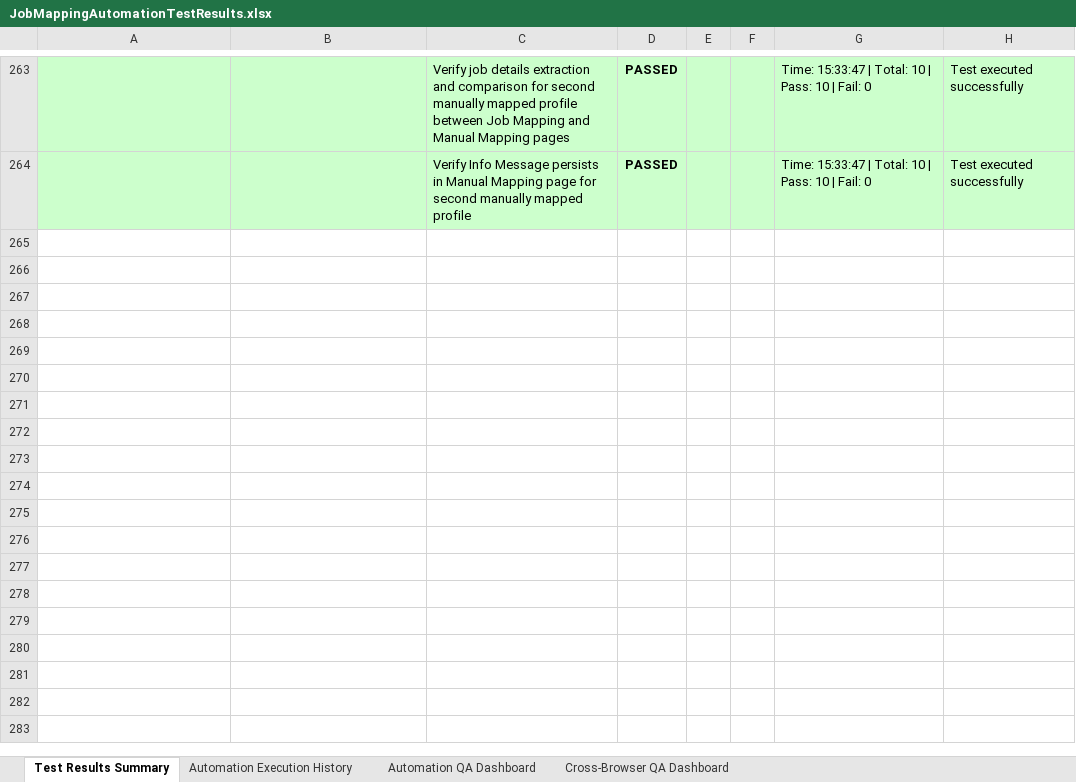
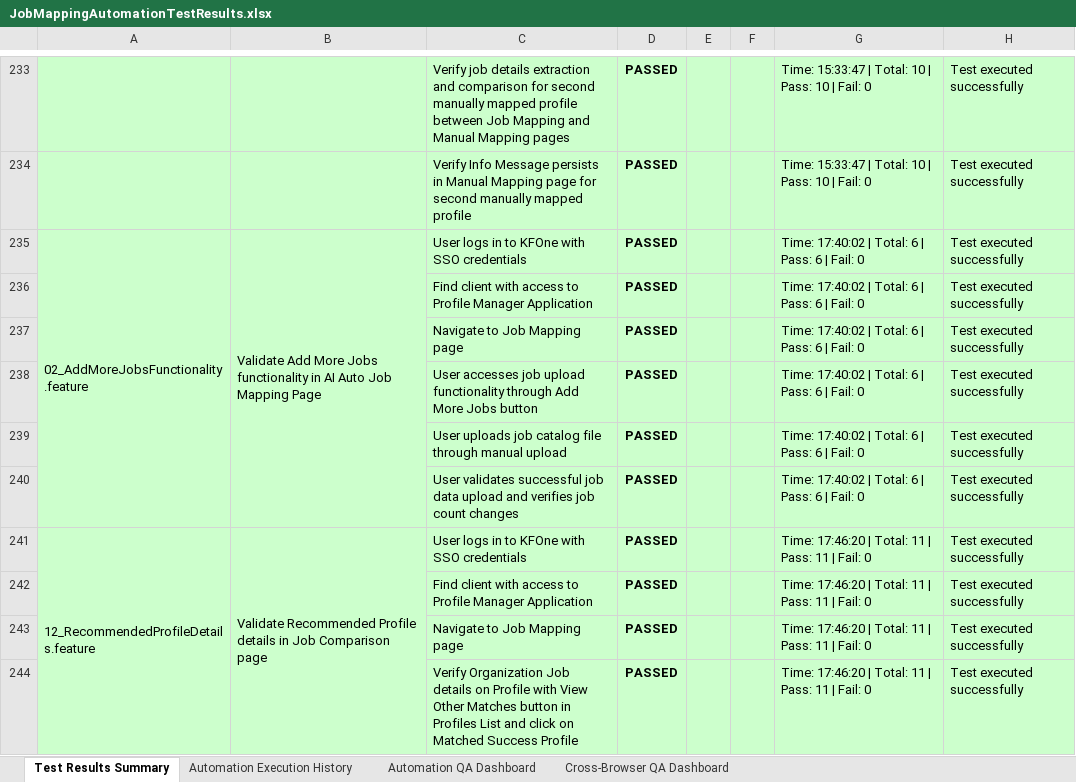
Before and after one commit to Naveen-moback-kf/JAM-e2e-automation, an Excel workbook: e2e-automation/ExcelReports/JobMappingAutomationTestResults.xlsx, sheet Test Results Summary, drawn as a sheet; only a part is shown, gaps mark what is left out; values as stored, in another font and other column widths than the file's, no borders; the diff covers the shown part only; the diff names each change by its address in the sheet, - before the commit and + after, or states it on an @@ line.

```diff
--- a/e2e-automation/ExcelReports/JobMappingAutomationTestResults.xlsx (sheet Test Results Summary)
+++ b/e2e-automation/ExcelReports/JobMappingAutomationTestResults.xlsx (sheet Test Results Summary)
+row 235: 02_AddMoreJobsFunctionality.feature | Validate Add More Jobs functionality in AI Auto Job Mapping Page | User logs in to KFOne with SSO credentials | PASSED |  |  | Time: 17:40:02 | Total: 6 | Pass: 6 | Fail: 0 | Test executed successfully
+row 236:  |  | Find client with access to Profile Manager Application | PASSED |  |  | Time: 17:40:02 | Total: 6 | Pass: 6 | Fail: 0 | Test executed successfully
+row 237:  |  | Navigate to Job Mapping page | PASSED |  |  | Time: 17:40:02 | Total: 6 | Pass: 6 | Fail: 0 | Test executed successfully
+row 238:  |  | User accesses job upload functionality through Add More Jobs button | PASSED |  |  | Time: 17:40:02 | Total: 6 | Pass: 6 | Fail: 0 | Test executed successfully
+row 239:  |  | User uploads job catalog file through manual upload | PASSED |  |  | Time: 17:40:02 | Total: 6 | Pass: 6 | Fail: 0 | Test executed successfully
+row 240:  |  | User validates successful job data upload and verifies job count changes | PASSED |  |  | Time: 17:40:02 | Total: 6 | Pass: 6 | Fail: 0 | Test executed successfully
+row 241: 12_RecommendedProfileDetails.feature | Validate Recommended Profile details in Job Comparison page | User logs in to KFOne with SSO credentials | PASSED |  |  | Time: 17:46:20 | Total: 11 | Pass: 11 | Fail: 0 | Test executed successfully
+row 242:  |  | Find client with access to Profile Manager Application | PASSED |  |  | Time: 17:46:20 | Total: 11 | Pass: 11 | Fail: 0 | Test executed successfully
+row 243:  |  | Navigate to Job Mapping page | PASSED |  |  | Time: 17:46:20 | Total: 11 | Pass: 11 | Fail: 0 | Test executed successfully
+row 244:  |  | Verify Organization Job details on Profile with View Other Matches button in Profiles List and click on Matched Success Profile | PASSED |  |  | Time: 17:46:20 | Total: 11 | Pass: 11 | Fail: 0 | Test executed successfully
```
Also changed, not shown: 20 added rows, 30 removed rows and 6 edited cells elsewhere in this sheet, sheet Automation Execution History, sheet Automation QA Dashboard, sheet Cross-Browser QA Dashboard, 3 other files.
